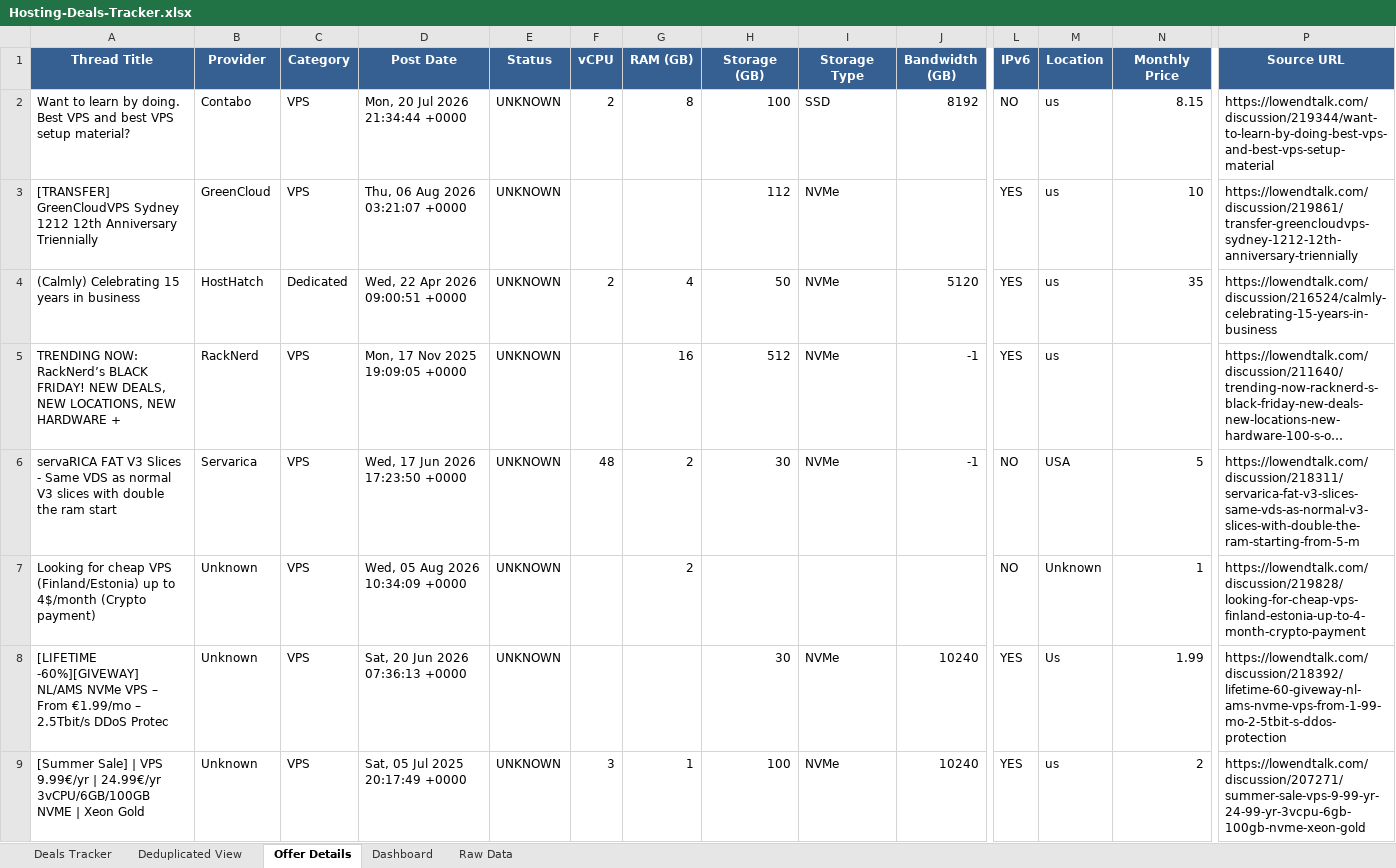
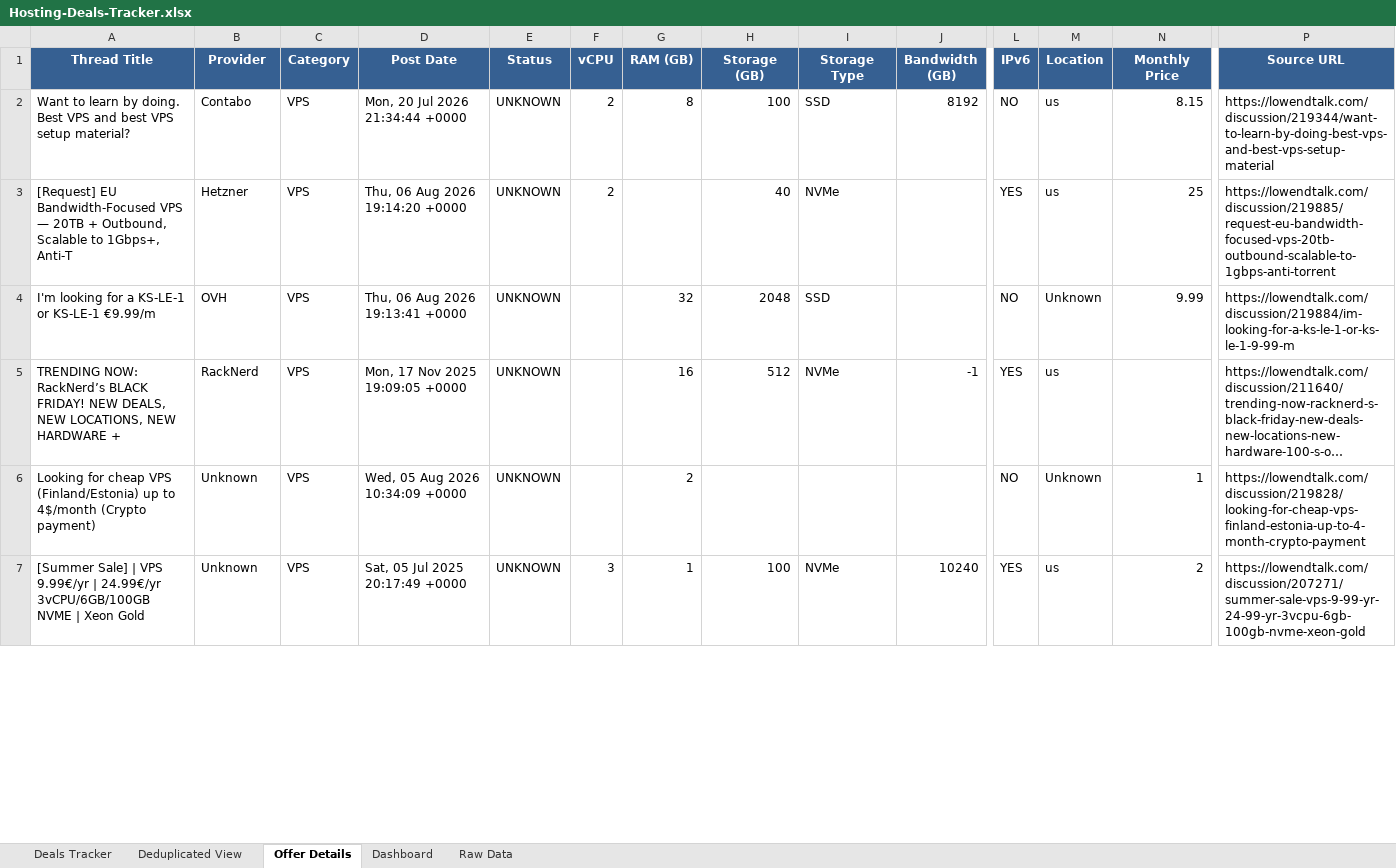
Before and after one commit to bojak83318/hosting-deals-tracker, an Excel workbook: output/Hosting-Deals-Tracker.xlsx, sheet Offer Details, drawn as a sheet; only a part is shown, gaps mark what is left out; long unchanged cells end in …; values as stored, in another font and other column widths than the file's, no borders; removed rows and columns are numbered as before the commit, all else as after; rows hold the shown columns only; the diff covers the shown part only; the diff names each change by its address in the sheet, - before the commit and + after, or states it on an @@ line.

```diff
--- a/output/Hosting-Deals-Tracker.xlsx (sheet Offer Details)
+++ b/output/Hosting-Deals-Tracker.xlsx (sheet Offer Details)
-A3 (Thread Title): [TRANSFER] GreenCloudVPS Sydney 1212 12th Anniversary Triennially
+A3 (Thread Title): [Request] EU Bandwidth-Focused VPS — 20TB + Outbound, Scalable to 1Gbps+, Anti-T
-B3 (Provider): GreenCloud
+B3 (Provider): Hetzner
-D3 (Post Date): Thu, 06 Aug 2026 03:21:07 +0000
+D3 (Post Date): Thu, 06 Aug 2026 19:14:20 +0000
-F3 (vCPU): (empty)
+F3 (vCPU): 2
-H3 (Storage (GB)): 112
+H3 (Storage (GB)): 40
-N3 (Monthly Price): 10
+N3 (Monthly Price): 25
-P3 (Source URL): https://lowendtalk.com/discussion/219861/transfer-greencloudvps-sydney-1212-12th-anniversary-triennially
+P3 (Source URL): https://lowendtalk.com/discussion/219885/request-eu-bandwidth-focused-vps-20tb-outbound-scalable-to-1gbps-anti-torrent
-row 4: (Calmly) Celebrating 15 years in business | HostHatch | Dedicated | Wed, 22 Apr 2026 09:00:51 +0000 | UNKNOWN | 2 | 4 | 50 | NVMe | 5120 | YES | us | 35 | https://lowendtalk.com/discussion/216524/calmly-celebrating-15-years-in-business
+row 4: I'm looking for a KS-LE-1 or KS-LE-1 €9.99/m | OVH | VPS | Thu, 06 Aug 2026 19:13:41 +0000 | UNKNOWN |  | 32 | 2048 | SSD |  | NO | Unknown | 9.99 | https://lowendtalk.com/discussion/219884/im-looking-for-a-ks-le-1-or-ks-le-1-9-99-m
-row 6: servaRICA FAT V3 Slices - Same VDS as normal V3 slices with double the ram start | Servarica | VPS | Wed, 17 Jun 2026 17:23:50 +0000 | UNKNOWN | 48 | 2 | 30 | NVMe | -1 | NO | USA | 5 | https://lowendtalk.com/discussion/218311/servarica-fat-v3-slices-same-vds-as-normal-v3-slices-with-double-the-ram-starting-from-5-m
-row 8: [LIFETIME -60%][GIVEWAY] NL/AMS NVMe VPS – From €1.99/mo – 2.5Tbit/s DDoS Protec | Unknown | VPS | Sat, 20 Jun 2026 07:36:13 +0000 | UNKNOWN |  |  | 30 | NVMe | 10240 | YES | Us | 1.99 | https://lowendtalk.com/discussion/218392/lifetime-60-giveway-nl-ams-nvme-vps-from-1-99-mo-2-5tbit-s-ddos-protection
```
Also changed, not shown: 6 added rows, 6 removed rows, 1 moved row and 28 edited cells elsewhere in this sheet, sheet Raw Data, sheet Deals Tracker, sheet Deduplicated View, sheet Dashboard, 1 other file.
